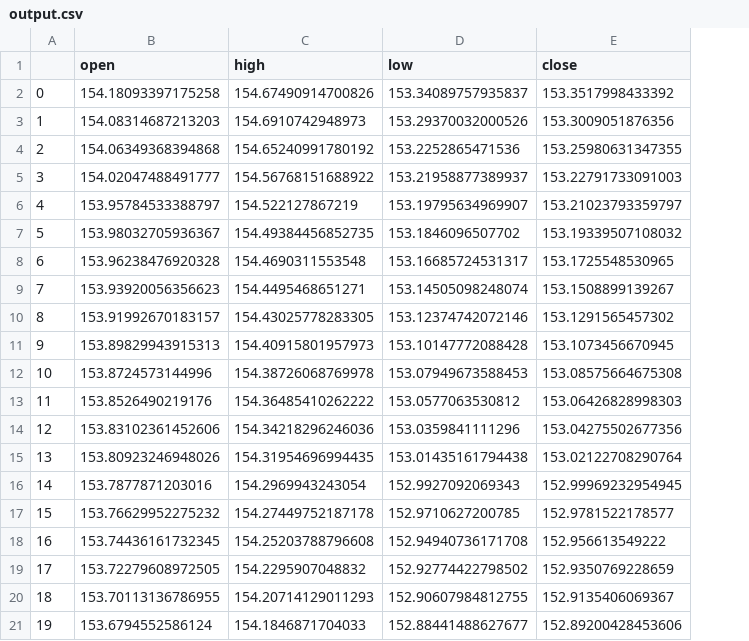
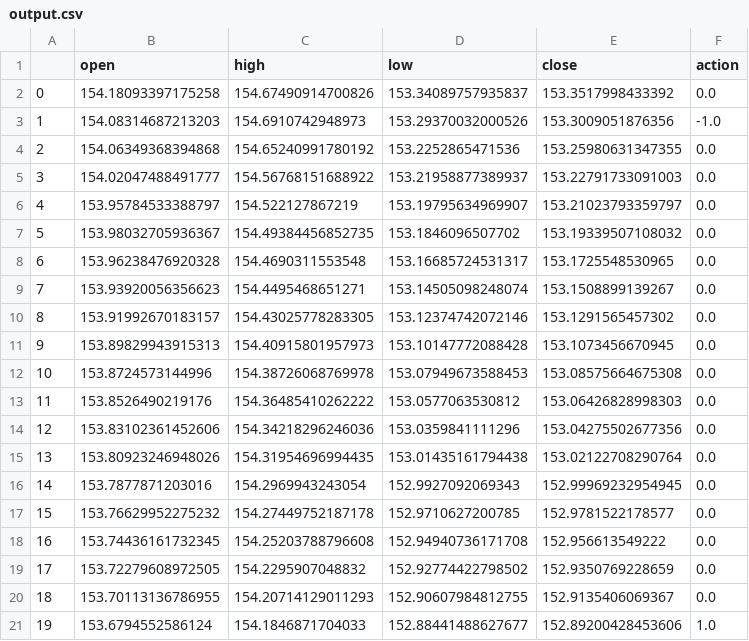
Before and after one commit to kyojeong/data-prediction-hw2, a CSV file: output.csv, drawn as a sheet; the diff names each change by its address in the sheet, - before the commit and + after, or states it on an @@ line.

```diff
--- a/output.csv
+++ b/output.csv
+column F (action), rows 2-21: 0.0 | -1.0 | 0.0 | 0.0 | 0.0 | 0.0 | 0.0 | 0.0 | 0.0 | 0.0 | 0.0 | 0.0 | 0.0 | 0.0 | 0.0 | 0.0 | 0.0 | 0.0 | 0.0 | 1.0
```
Also changed, not shown: 1 other file.
